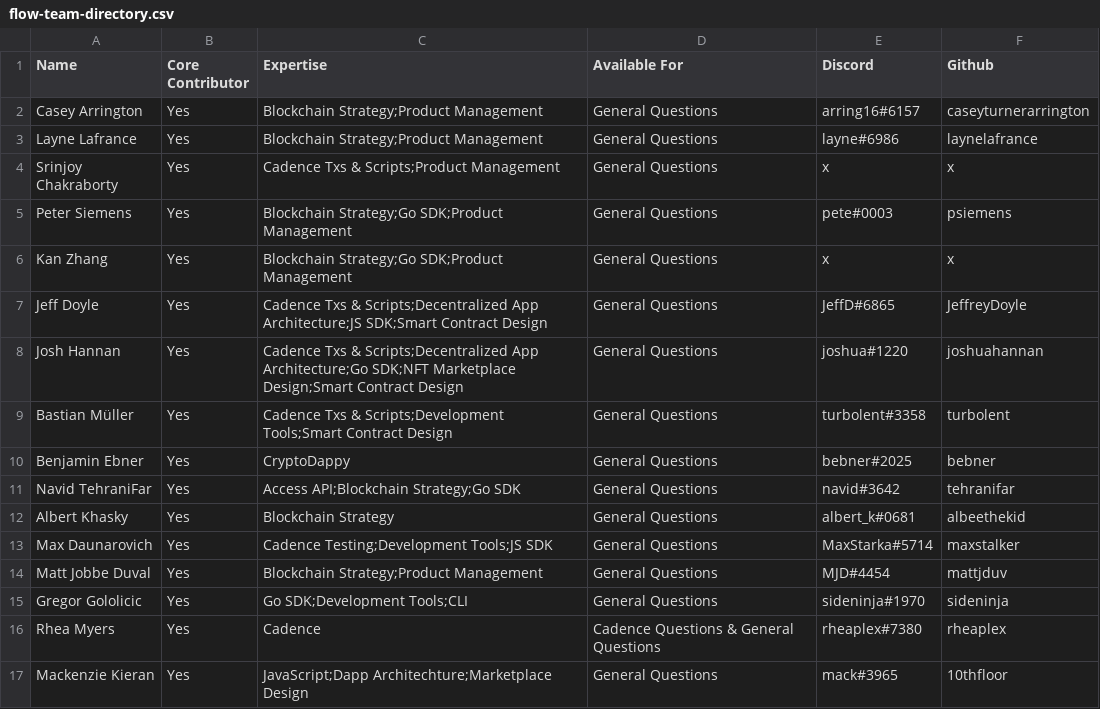
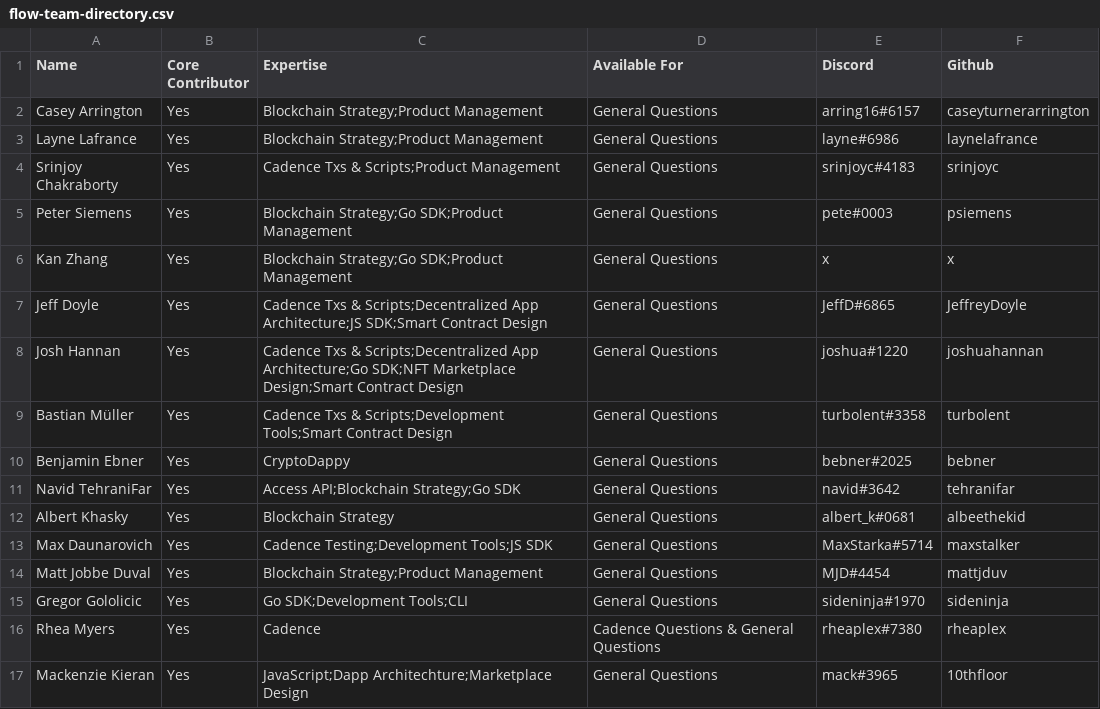
Before and after one commit to onflow/flip-fest, a CSV file: resources/flow-team-directory.csv, drawn as a sheet.

Commit message:
added discord username to myself

```diff
--- a/resources/flow-team-directory.csv
+++ b/resources/flow-team-directory.csv
@@ -3,3 +3,3 @@ Casey Arrington,Yes,Blockchain Strategy;Product Management,General Questions,arr
 Layne Lafrance,Yes,Blockchain Strategy;Product Management,General Questions,layne#6986,laynelafrance
-Srinjoy Chakraborty,Yes,Cadence Txs & Scripts;Product Management,General Questions,x,x
+Srinjoy Chakraborty,Yes,Cadence Txs & Scripts;Product Management,General Questions,srinjoyc#4183,srinjoyc
 Peter Siemens,Yes,Blockchain Strategy;Go SDK;Product Management,General Questions,pete#0003,psiemens
```
